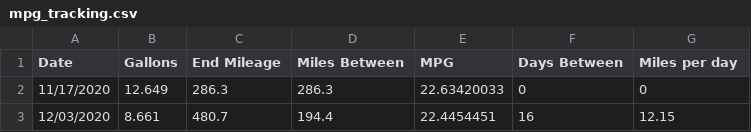
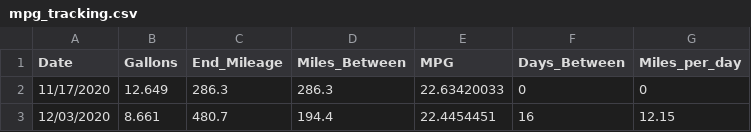
Before and after one commit to amycelliott/mpg_tracking, a CSV file: mpg_tracking.csv, drawn as a sheet; only a part is shown.

Commit message:
Update mpg_tracking.csv

```diff
--- a/mpg_tracking.csv
+++ b/mpg_tracking.csv
@@ -1,2 +1,2 @@
-Date,Gallons ,End Mileage,Miles Between,MPG,Days Between,Miles per day
+Date,Gallons,End_Mileage,Miles_Between,MPG,Days_Between,Miles_per_day
 11/17/2020,12.649,286.3,286.3,22.63420033,0,0
```
